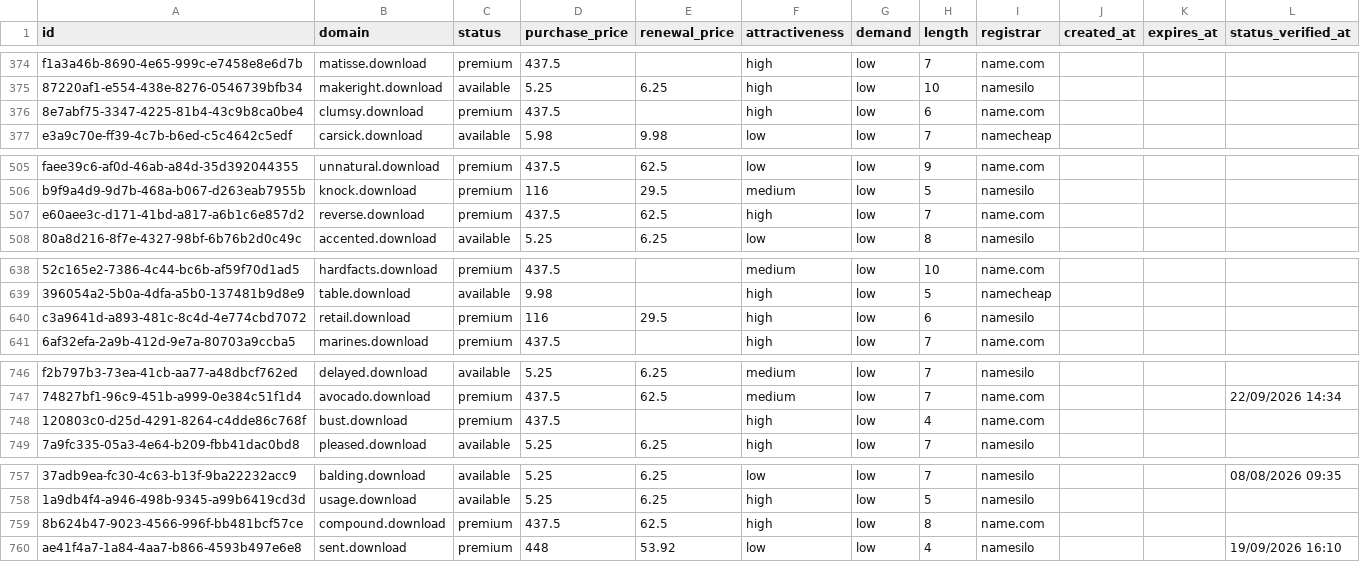
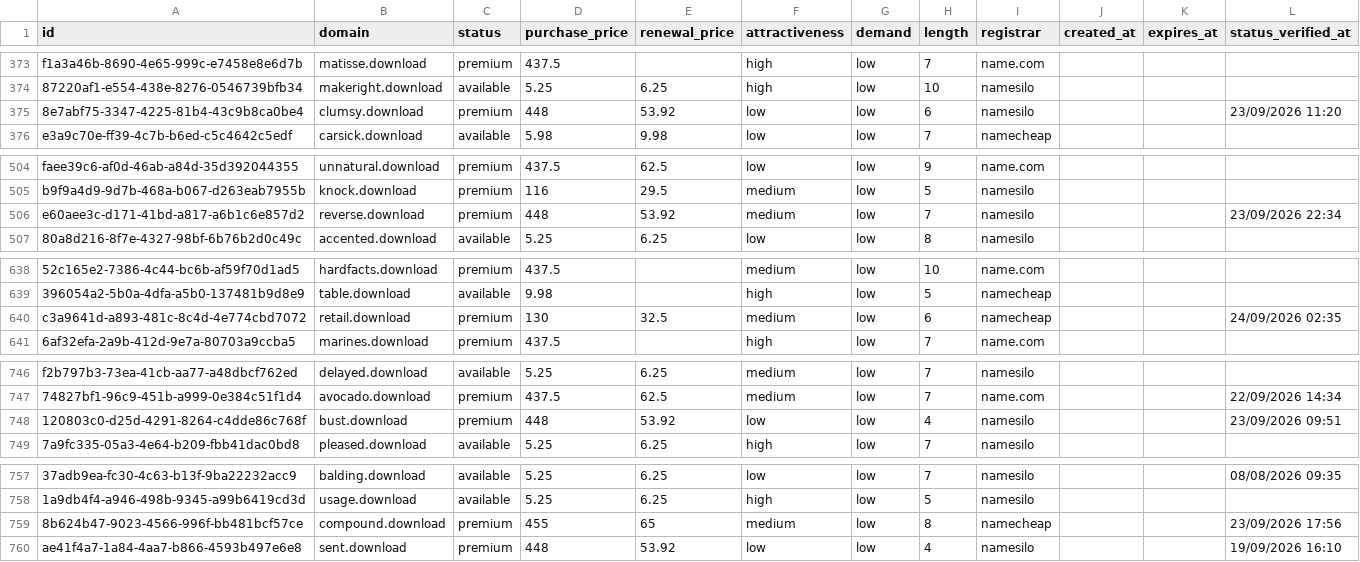
Before and after one commit to UniqueDomains/download-oneword-domains, a CSV file: download.csv, drawn as a sheet; only a part is shown, gaps mark what is left out; addresses are those after the commit; the diff covers the shown part only; the diff names each change by its address in the sheet, - before the commit and + after, or states it on an @@ line.

```diff
--- a/download.csv
+++ b/download.csv
-D375 (purchase_price): 437.5
+D375 (purchase_price): 448
-E375 (renewal_price): (empty)
+E375 (renewal_price): 53.92
-F375 (attractiveness): high
+F375 (attractiveness): low
-I375 (registrar): name.com
+I375 (registrar): namesilo
-L375 (status_verified_at): (empty)
+L375 (status_verified_at): 23/09/2026 11:20
-D506 (purchase_price): 437.5
+D506 (purchase_price): 448
-E506 (renewal_price): 62.5
+E506 (renewal_price): 53.92
-F506 (attractiveness): high
+F506 (attractiveness): medium
-I506 (registrar): name.com
+I506 (registrar): namesilo
-L506 (status_verified_at): (empty)
+L506 (status_verified_at): 23/09/2026 22:34
-D640 (purchase_price): 116
+D640 (purchase_price): 130
-E640 (renewal_price): 29.5
+E640 (renewal_price): 32.5
-F640 (attractiveness): high
+F640 (attractiveness): medium
-I640 (registrar): namesilo
+I640 (registrar): namecheap
-L640 (status_verified_at): (empty)
+L640 (status_verified_at): 24/09/2026 02:35
-D748 (purchase_price): 437.5
+D748 (purchase_price): 448
-E748 (renewal_price): (empty)
+E748 (renewal_price): 53.92
-F748 (attractiveness): high
+F748 (attractiveness): low
-I748 (registrar): name.com
+I748 (registrar): namesilo
-L748 (status_verified_at): (empty)
+L748 (status_verified_at): 23/09/2026 09:51
-D759 (purchase_price): 437.5
+D759 (purchase_price): 455
-E759 (renewal_price): 62.5
+E759 (renewal_price): 65
-F759 (attractiveness): high
+F759 (attractiveness): medium
-I759 (registrar): name.com
+I759 (registrar): namecheap
-L759 (status_verified_at): (empty)
+L759 (status_verified_at): 23/09/2026 17:56
```
Also changed, not shown: 1 added row, 1 removed row and 109 edited cells elsewhere in this file, 4 other files.
